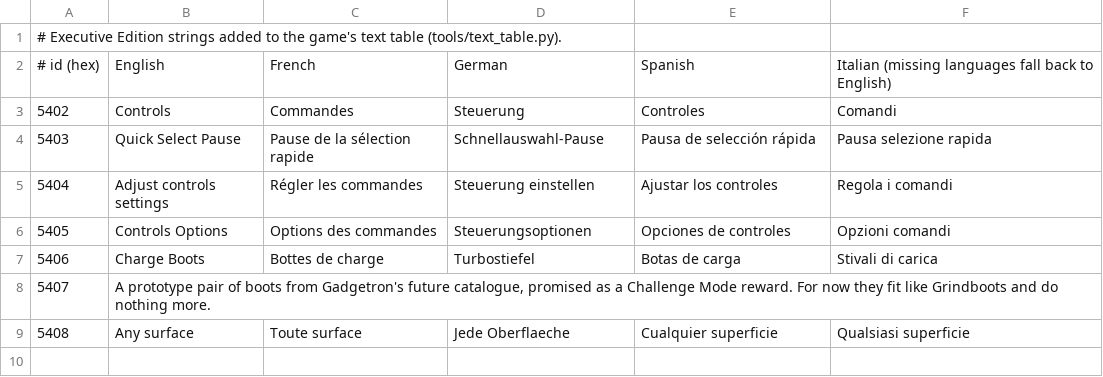
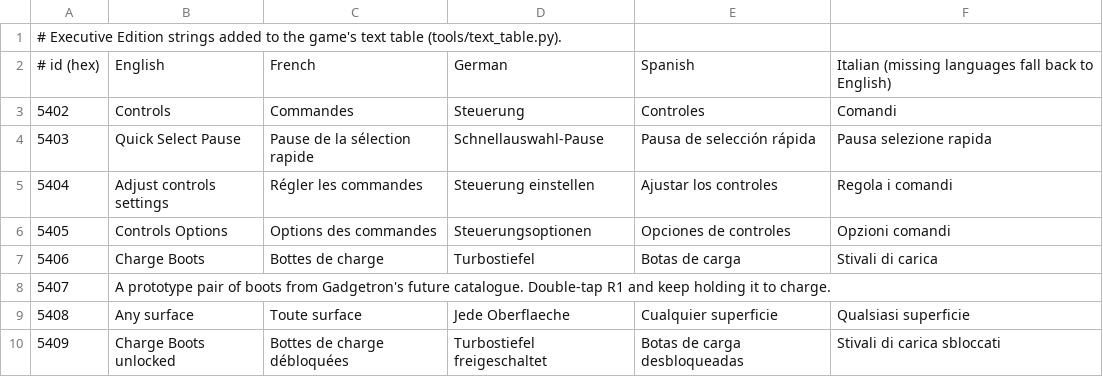
Before and after one commit to stephen-cli/rac-editions, a TSV file: text/strings.tsv, drawn as a sheet.

```diff
--- a/text/strings.tsv
+++ b/text/strings.tsv
@@ -7,3 +7,4 @@
 5406	Charge Boots	Bottes de charge	Turbostiefel	Botas de carga	Stivali di carica
-5407	A prototype pair of boots from Gadgetron's future catalogue, promised as a Challenge Mode reward. For now they fit like Grindboots and do nothing more.
+5407	A prototype pair of boots from Gadgetron's future catalogue. Double-tap R1 and keep holding it to charge.
 5408	Any surface	Toute surface	Jede Oberflaeche	Cualquier superficie	Qualsiasi superficie
+5409	Charge Boots unlocked	Bottes de charge débloquées	Turbostiefel freigeschaltet	Botas de carga desbloqueadas	Stivali di carica sbloccati
```
Also changed, not shown: 8 other files.
